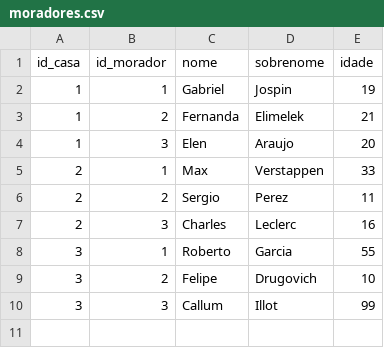
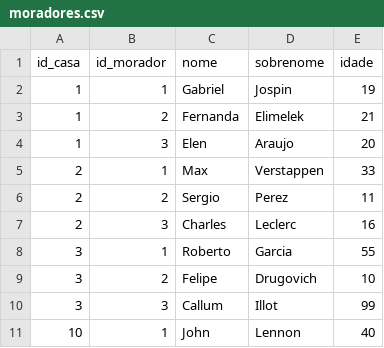
Before and after one commit to GabrielJospin/bdii_orchestrator, a CSV file: Databases/Bronze_Layer/moradores.csv, drawn as a sheet.

```diff
--- a/Databases/Bronze_Layer/moradores.csv
+++ b/Databases/Bronze_Layer/moradores.csv
@@ -10 +10,2 @@ id_casa,id_morador,nome,sobrenome,idade
 3,3,Callum,Illot,99
+10,1,John,Lennon,40
```
Also changed, not shown: Databases/Bronze_Layer/Compra.csv, Databases/Bronze_Layer/alimento.csv, 24 other files.
